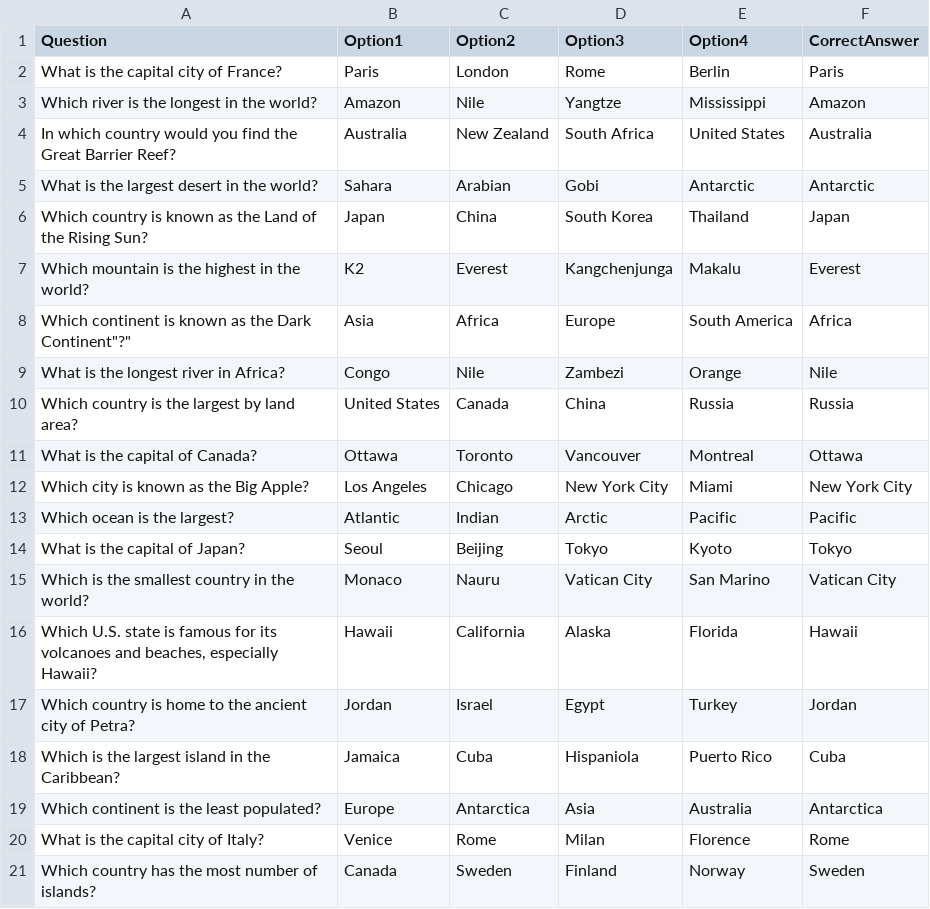
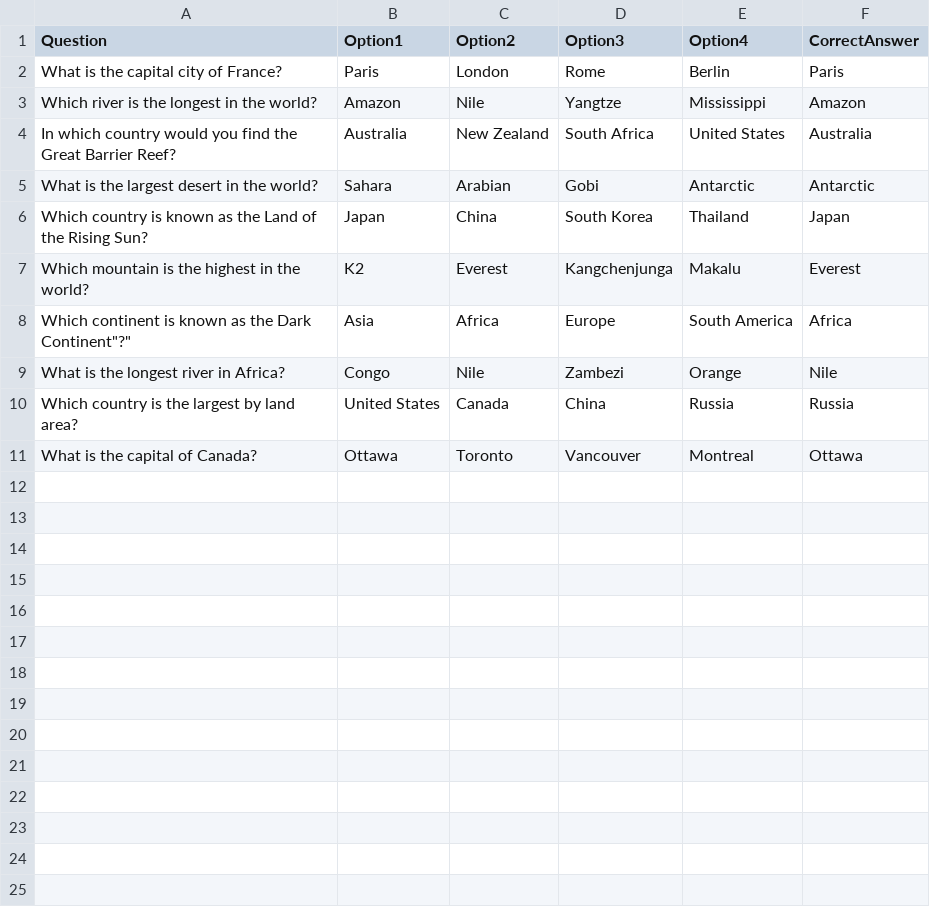
Before and after one commit to JT-Higgins/Computer-Networks-Project, a CSV file: kahoot-client/public/questions/geographyQuestions2.csv, drawn as a sheet; the diff names each change by its address in the sheet, - before the commit and + after, or states it on an @@ line.

```diff
--- a/kahoot-client/public/questions/geographyQuestions2.csv
+++ b/kahoot-client/public/questions/geographyQuestions2.csv
-row 12: Which city is known as the Big Apple? | Los Angeles | Chicago | New York City | Miami | New York City
-row 13: Which ocean is the largest? | Atlantic | Indian | Arctic | Pacific | Pacific
-row 14: What is the capital of Japan? | Seoul | Beijing | Tokyo | Kyoto | Tokyo
-row 15: Which is the smallest country in the world? | Monaco | Nauru | Vatican City | San Marino | Vatican City
-row 16: Which U.S. state is famous for its volcanoes and beaches, especially Hawaii? | Hawaii | California | Alaska | Florida | Hawaii
-row 17: Which country is home to the ancient city of Petra? | Jordan | Israel | Egypt | Turkey | Jordan
-row 18: Which is the largest island in the Caribbean? | Jamaica | Cuba | Hispaniola | Puerto Rico | Cuba
-row 19: Which continent is the least populated? | Europe | Antarctica | Asia | Australia | Antarctica
-row 20: What is the capital city of Italy? | Venice | Rome | Milan | Florence | Rome
-row 21: Which country has the most number of islands? | Canada | Sweden | Finland | Norway | Sweden
```
Also changed, not shown: kahoot-client/public/questions/example.csv, 2 other files.
